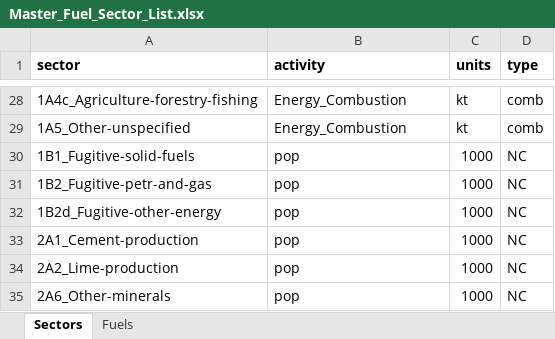
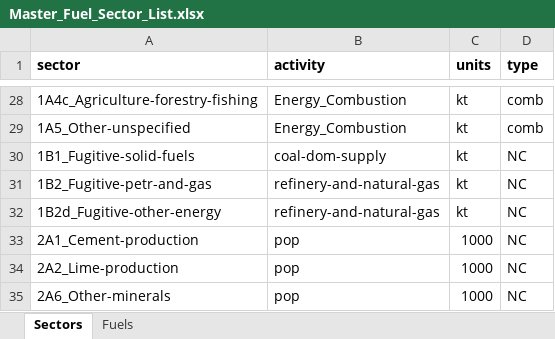
Before and after one commit to JGCRI/CEDS, an Excel workbook: input/mappings/Master_Fuel_Sector_List.xlsx, sheet Sectors, drawn as a sheet; only a part is shown, gaps mark what is left out; values as stored, in another font and other column widths than the file's, no borders; the diff names each change by its address in the sheet, - before the commit and + after, or states it on an @@ line.

Commit message:
Change drivers for fugitive emissions sectors

```diff
--- a/input/mappings/Master_Fuel_Sector_List.xlsx (sheet Sectors)
+++ b/input/mappings/Master_Fuel_Sector_List.xlsx (sheet Sectors)
-B30 (activity): pop
+B30 (activity): coal-dom-supply
-C30:C32 (units): 1000
+C30:C32 (units): kt
-B31:B32 (activity): pop
+B31:B32 (activity): refinery-and-natural-gas
```
